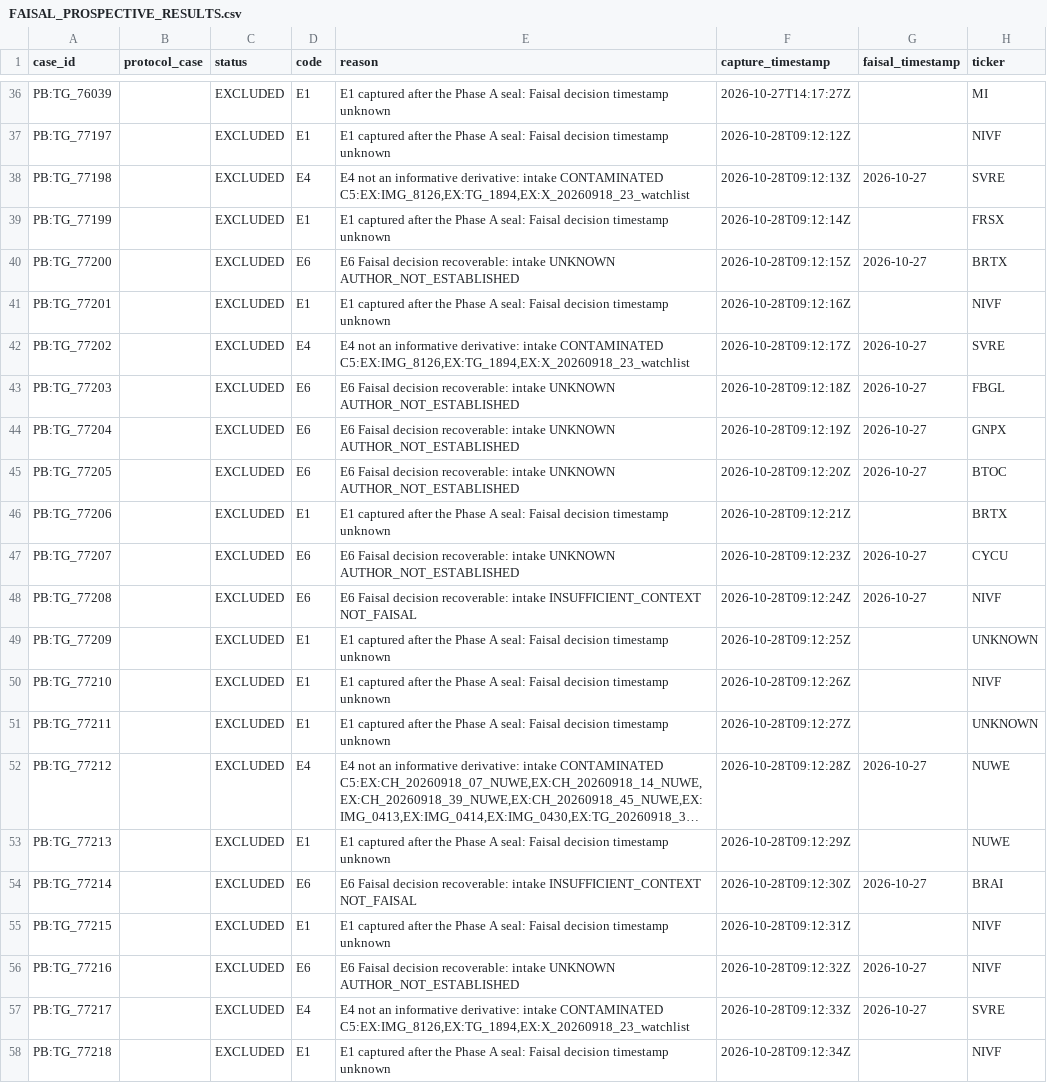
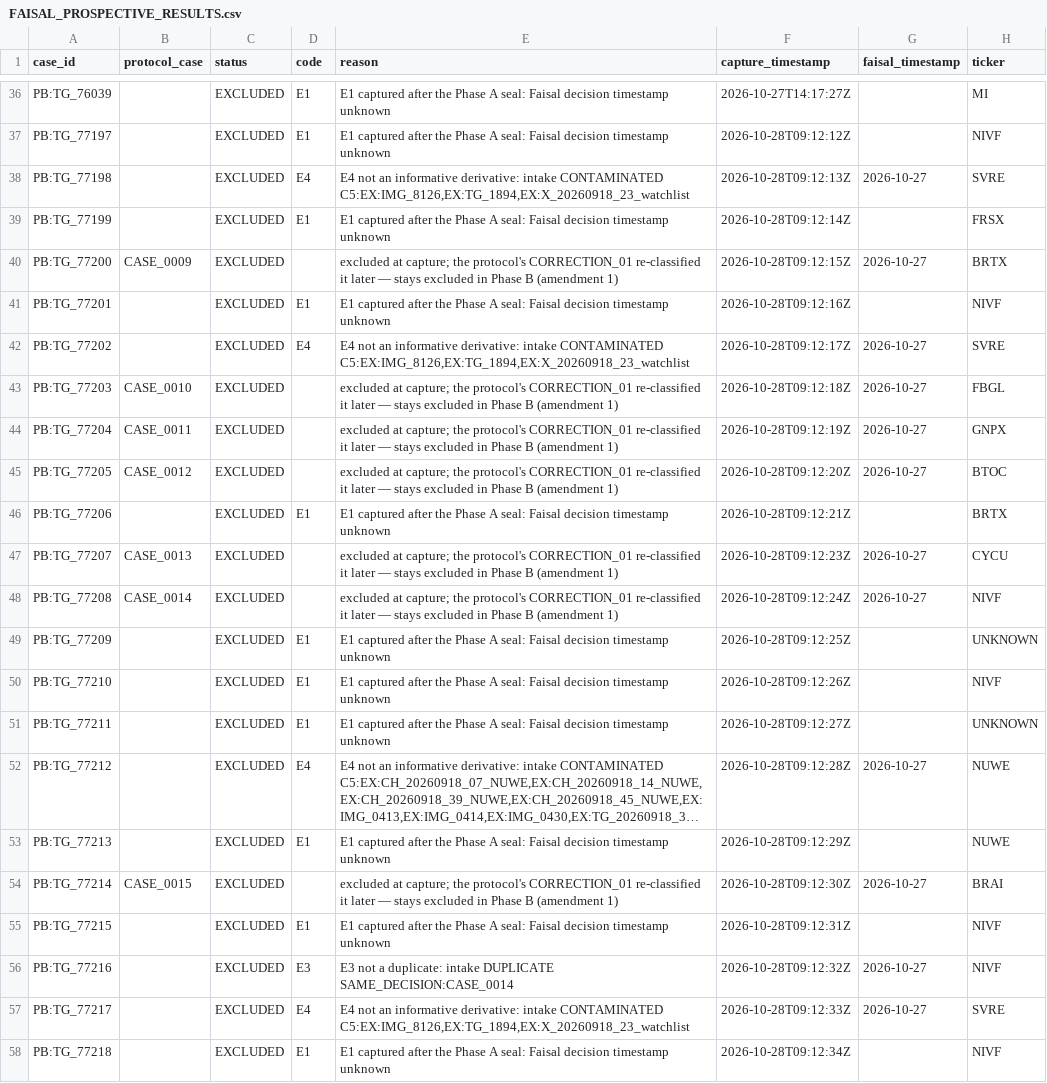
Before and after one commit to sam72x1/Super_Stocks, a CSV file: faisal_validation/FAISAL_PROSPECTIVE_RESULTS.csv, drawn as a sheet; only a part is shown, gaps mark what is left out; long unchanged cells end in …; the diff names each change by its address in the sheet, - before the commit and + after, or states it on an @@ line.

```diff
--- a/faisal_validation/FAISAL_PROSPECTIVE_RESULTS.csv
+++ b/faisal_validation/FAISAL_PROSPECTIVE_RESULTS.csv
-B40 (protocol_case): (empty)
+B40 (protocol_case): CASE_0009
-D40 (code): E6
+D40 (code): (empty)
-E40 (reason): E6 Faisal decision recoverable: intake UNKNOWN AUTHOR_NOT_ESTABLISHED
+E40 (reason): excluded at capture; the protocol's CORRECTION_01 re-classified it later — stays excluded in Phase B (amendment 1)
-B43 (protocol_case): (empty)
+B43 (protocol_case): CASE_0010
-D43:D45 (code): E6
+D43:D45 (code): (empty)
-E43:E45 (reason): E6 Faisal decision recoverable: intake UNKNOWN AUTHOR_NOT_ESTABLISHED
+E43:E45 (reason): excluded at capture; the protocol's CORRECTION_01 re-classified it later — stays excluded in Phase B (amendment 1)
-B44 (protocol_case): (empty)
+B44 (protocol_case): CASE_0011
-B45 (protocol_case): (empty)
+B45 (protocol_case): CASE_0012
-B47 (protocol_case): (empty)
+B47 (protocol_case): CASE_0013
-D47:D48 (code): E6
+D47:D48 (code): (empty)
-E47 (reason): E6 Faisal decision recoverable: intake UNKNOWN AUTHOR_NOT_ESTABLISHED
+E47 (reason): excluded at capture; the protocol's CORRECTION_01 re-classified it later — stays excluded in Phase B (amendment 1)
-B48 (protocol_case): (empty)
+B48 (protocol_case): CASE_0014
-E48 (reason): E6 Faisal decision recoverable: intake INSUFFICIENT_CONTEXT NOT_FAISAL
+E48 (reason): excluded at capture; the protocol's CORRECTION_01 re-classified it later — stays excluded in Phase B (amendment 1)
-B54 (protocol_case): (empty)
+B54 (protocol_case): CASE_0015
-D54 (code): E6
+D54 (code): (empty)
-E54 (reason): E6 Faisal decision recoverable: intake INSUFFICIENT_CONTEXT NOT_FAISAL
+E54 (reason): excluded at capture; the protocol's CORRECTION_01 re-classified it later — stays excluded in Phase B (amendment 1)
-D56 (code): E6
+D56 (code): E3
-E56 (reason): E6 Faisal decision recoverable: intake UNKNOWN AUTHOR_NOT_ESTABLISHED
+E56 (reason): E3 not a duplicate: intake DUPLICATE SAME_DECISION:CASE_0014
```
Also changed, not shown: 47 other files.
